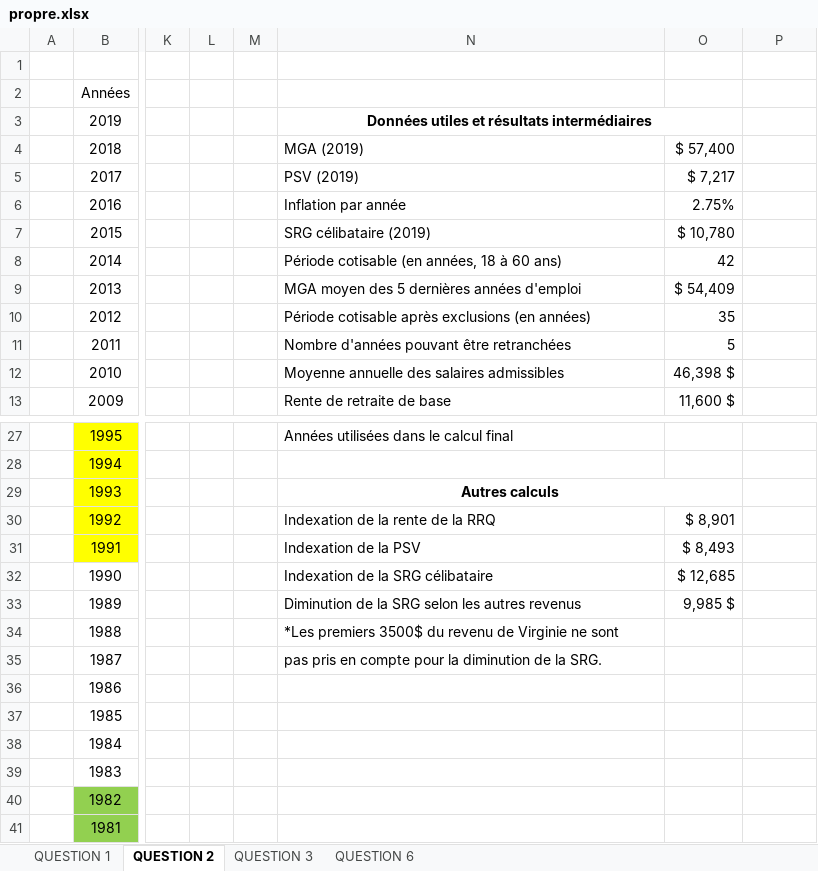
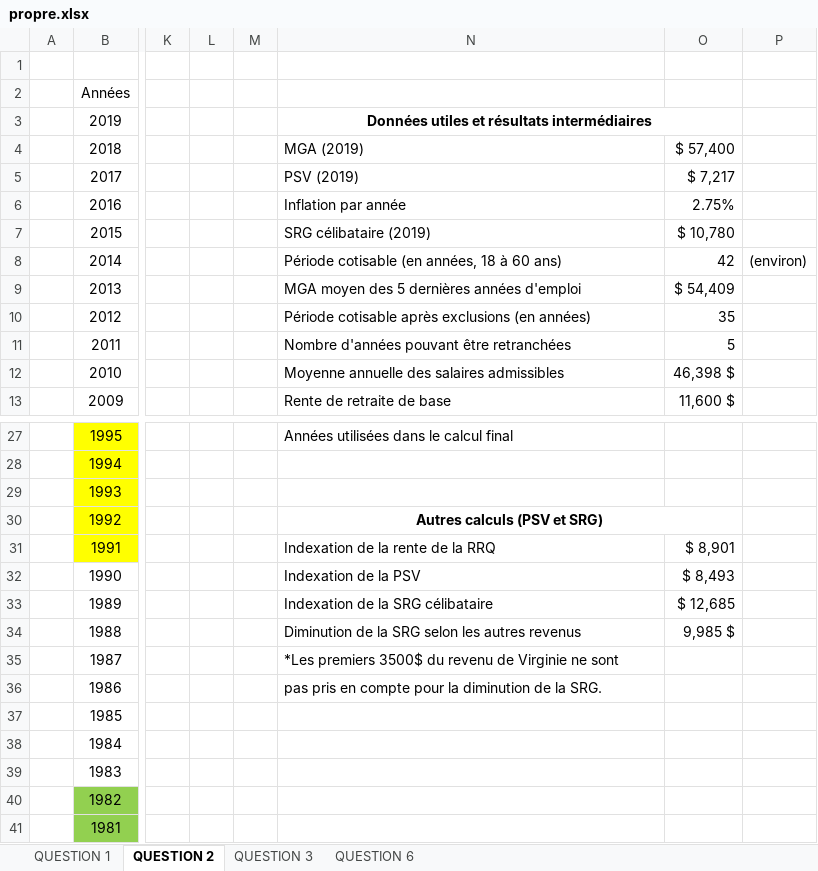
Before and after one commit to Thomas-17/ATCR-TP2, an Excel workbook: propre.xlsx, sheet QUESTION 2, drawn as a sheet; only a part is shown, gaps mark what is left out; values as stored, in another font and other column widths than the file's, no borders; the diff names each change by its address in the sheet, - before the commit and + after, or states it on an @@ line.

Commit message:
question 1,2,3 et 6

```diff
--- a/propre.xlsx (sheet QUESTION 2)
+++ b/propre.xlsx (sheet QUESTION 2)
-P8: (empty)
+P8: (environ)
-N29: Autres calculs
+N29: (empty)
-N29:O29 merged
-N30: Indexation de la rente de la RRQ
+N30: Autres calculs (PSV et SRG)
@@ N30 bold: off → on, alignment: left → center @@
+N30:O30 merged
-O30: $ 8,901
+O30: (empty)
-N31: Indexation de la PSV
+N31: Indexation de la rente de la RRQ
-O31: $ 8,493
+O31: $ 8,901
-N32: Indexation de la SRG célibataire
+N32: Indexation de la PSV
-O32: $ 12,685
+O32: $ 8,493
-N33: Diminution de la SRG selon les autres revenus
+N33: Indexation de la SRG célibataire
-O33: 9,985 $
+O33: $ 12,685
-N34: *Les premiers 3500$ du revenu de Virginie ne sont
+N34: Diminution de la SRG selon les autres revenus
-O34: (empty)
+O34: 9,985 $
-N35: pas pris en compte pour la diminution de la SRG.
+N35: *Les premiers 3500$ du revenu de Virginie ne sont
-N36: (empty)
+N36: pas pris en compte pour la diminution de la SRG.
```
Also changed, not shown: sheet QUESTION 6, sheet QUESTION 3, sheet QUESTION 1.
